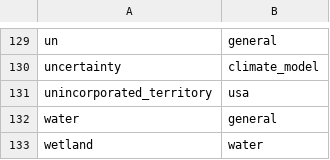
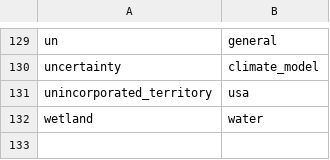
Before and after one commit to resource-watch/graph, a CSV file: csv_files/related_to.csv, drawn as a sheet; only a part is shown, gaps mark what is left out; the diff names each change by its address in the sheet, - before the commit and + after, or states it on an @@ line.

Commit message:
Fix water concept

```diff
--- a/csv_files/related_to.csv
+++ b/csv_files/related_to.csv
-row 132: water | general
```
Also changed, not shown: csv_files/type_of.csv, 5 other files.
